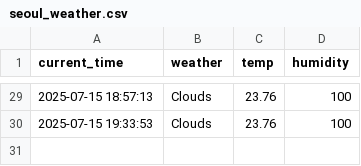
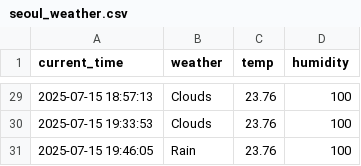
Before and after one commit to changimbap/seoul_weather_5_m, a CSV file: seoul_weather.csv, drawn as a sheet; only a part is shown, gaps mark what is left out.

```diff
--- a/seoul_weather.csv
+++ b/seoul_weather.csv
@@ -30 +30,2 @@ current_time,weather,temp,humidity
 2025-07-15 19:33:53,Clouds,23.76,100
+2025-07-15 19:46:05,Rain,23.76,100
```
